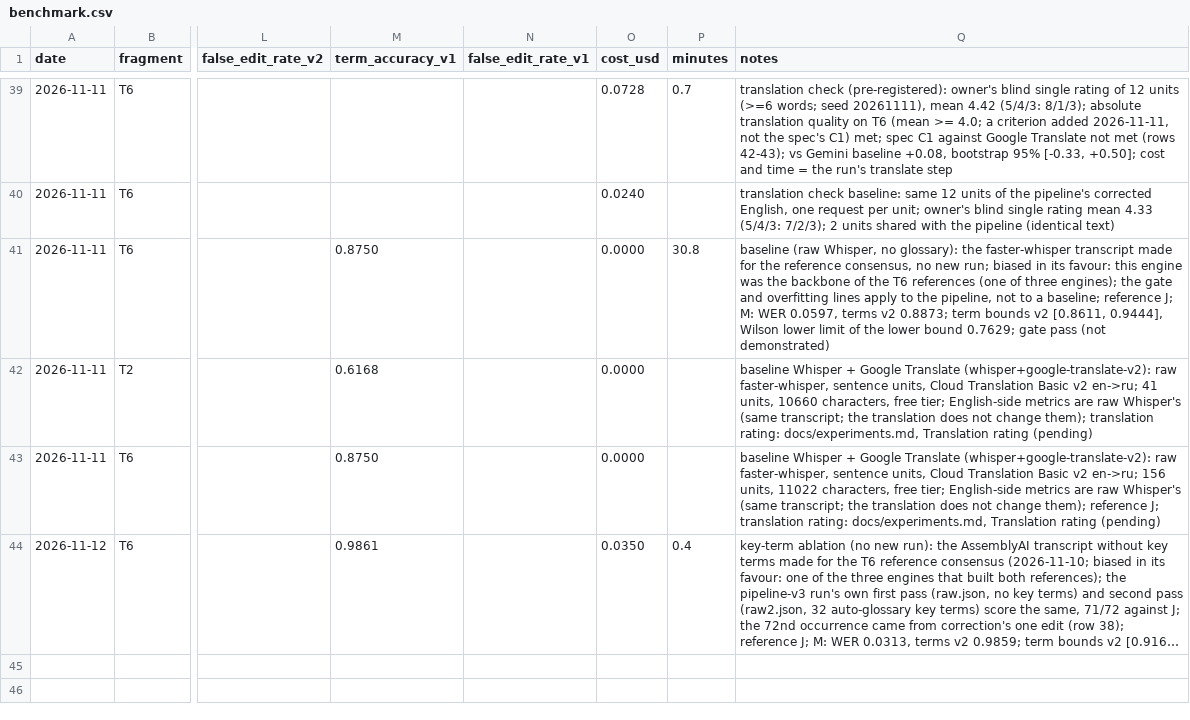
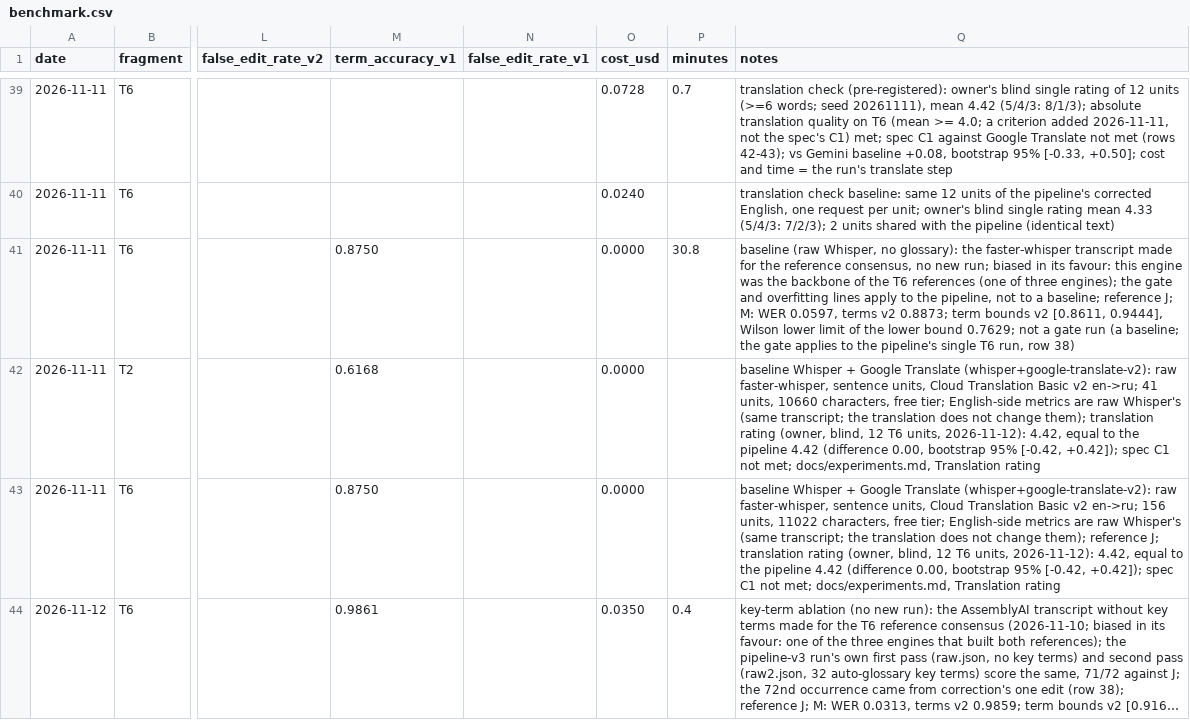
Before and after one commit to AKulikou/talk-autopsy, a CSV file: results/benchmark.csv, drawn as a sheet; only a part is shown, gaps mark what is left out; long unchanged cells end in …; the diff names each change by its address in the sheet, - before the commit and + after, or states it on an @@ line.

```diff
--- a/results/benchmark.csv
+++ b/results/benchmark.csv
-Q41 (notes): …bound 0.7629; gate pass (not demonstrated)
+Q41 (notes): …bound 0.7629; not a gate run (a baseline; the gate applies to the pipeline's single T6 run, row 38)
-Q42 (notes): …them); translation rating: docs/experiments.md, Translation rating (pending)
+Q42 (notes): …them); translation rating (owner, blind, 12 T6 units, 2026-11-12): 4.42, equal to the pipeline 4.42 (difference 0.00, bootstrap 95% [-0.42, +0.42]); spec C1 not met; docs/experiments.md, Translation rating
-Q43 (notes): …J; translation rating: docs/experiments.md, Translation rating (pending)
+Q43 (notes): …J; translation rating (owner, blind, 12 T6 units, 2026-11-12): 4.42, equal to the pipeline 4.42 (difference 0.00, bootstrap 95% [-0.42, +0.42]); spec C1 not met; docs/experiments.md, Translation rating
```
Also changed, not shown: 3 other files.
